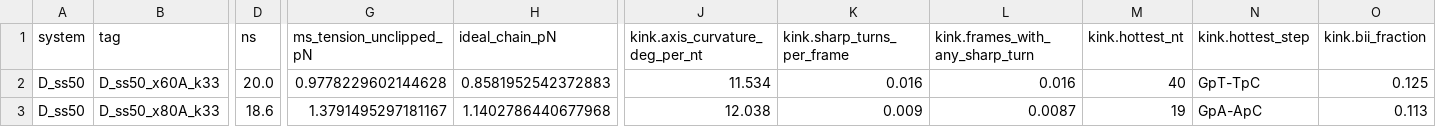
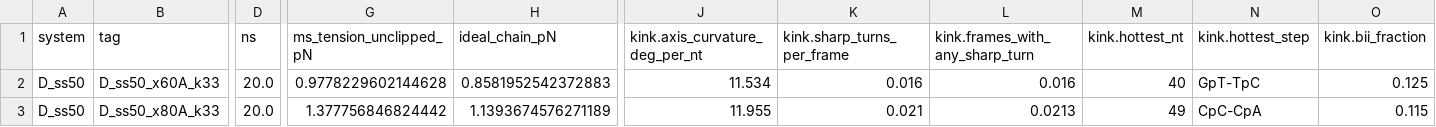
Before and after one commit to extremefattypunch/DNA-springs-project-2026-27, a CSV file: MD simulations/pp2a/analysis/force_extension.csv, drawn as a sheet; only a part is shown, gaps mark what is left out; the diff covers the shown part only; the diff names each change by its address in the sheet, - before the commit and + after, or states it on an @@ line.

```diff
--- a/MD simulations/pp2a/analysis/force_extension.csv
+++ b/MD simulations/pp2a/analysis/force_extension.csv
-D3 (ns): 18.6
+D3 (ns): 20.0
-G3 (ms_tension_unclipped_pN): 1.3791495297181167
+G3 (ms_tension_unclipped_pN): 1.377756846824442
-H3 (ideal_chain_pN): 1.1402786440677968
+H3 (ideal_chain_pN): 1.1393674576271189
-J3 (kink.axis_curvature_deg_per_nt): 12.038
+J3 (kink.axis_curvature_deg_per_nt): 11.955
-K3 (kink.sharp_turns_per_frame): 0.009
+K3 (kink.sharp_turns_per_frame): 0.021
-L3 (kink.frames_with_any_sharp_turn): 0.0087
+L3 (kink.frames_with_any_sharp_turn): 0.0213
-M3 (kink.hottest_nt): 19
+M3 (kink.hottest_nt): 49
-N3 (kink.hottest_step): GpA-ApC
+N3 (kink.hottest_step): CpC-CpA
-O3 (kink.bii_fraction): 0.113
+O3 (kink.bii_fraction): 0.115
```
Also changed, not shown: 10 edited cells elsewhere in this file, MD simulations/pp2a/figures/pp2a_fig11_length.csv, MD simulations/pp2a/figures/pp2a_fig4_force_extension.csv, 36 other files.
